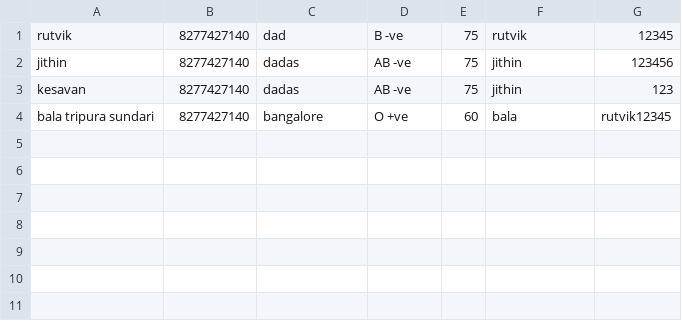
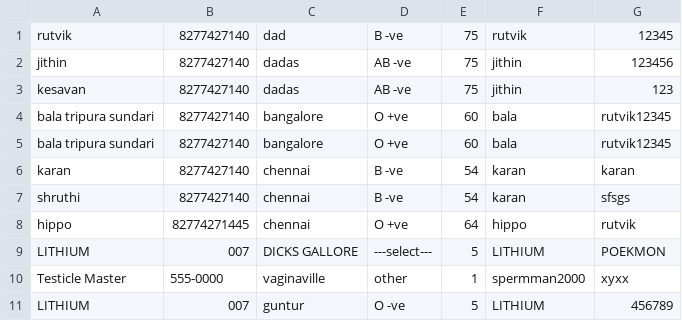
Before and after one commit to k7nanjappan/binary_oracles, a CSV file: login.csv, drawn as a sheet.

```diff
--- a/login.csv
+++ b/login.csv
@@ -4 +4,8 @@ kesavan,8277427140,dadas,"AB -ve",75,jithin,123
 "bala tripura sundari",8277427140,bangalore,"O +ve",60,bala,rutvik12345
+"bala tripura sundari",8277427140,bangalore,"O +ve",60,bala,rutvik12345
+karan,8277427140,chennai,"B -ve",54,karan,karan
+shruthi,8277427140,chennai,"B -ve",54,karan,sfsgs
+hippo,82774271445,chennai,"O +ve",64,hippo,rutvik
+LITHIUM,007,"DICKS GALLORE",---select---,"5 ",LITHIUM,POEKMON
+"Testicle Master",555-0000,vaginaville,other,1,spermman2000,xyxx
+LITHIUM,007,guntur,"O -ve","5 ",LITHIUM,456789
```
Also changed, not shown: 3 other files.
